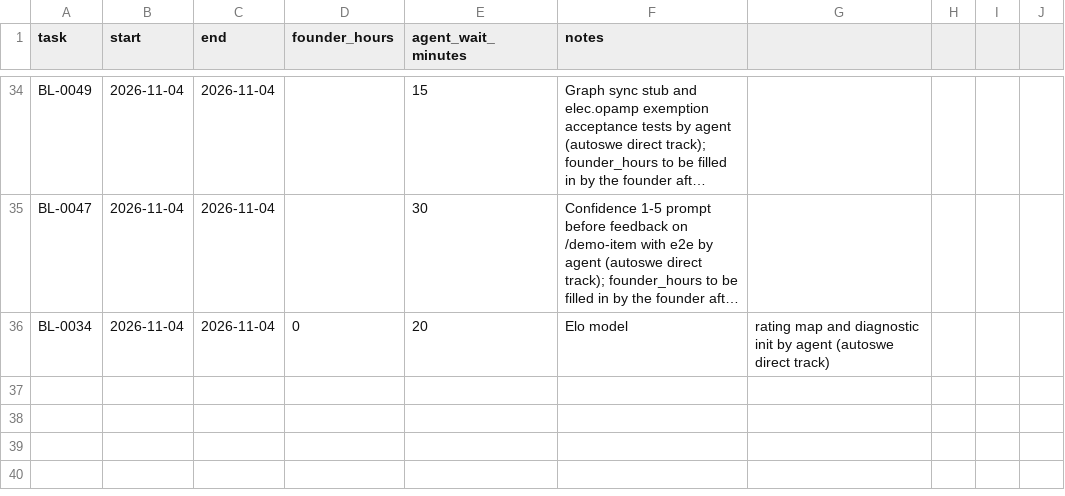
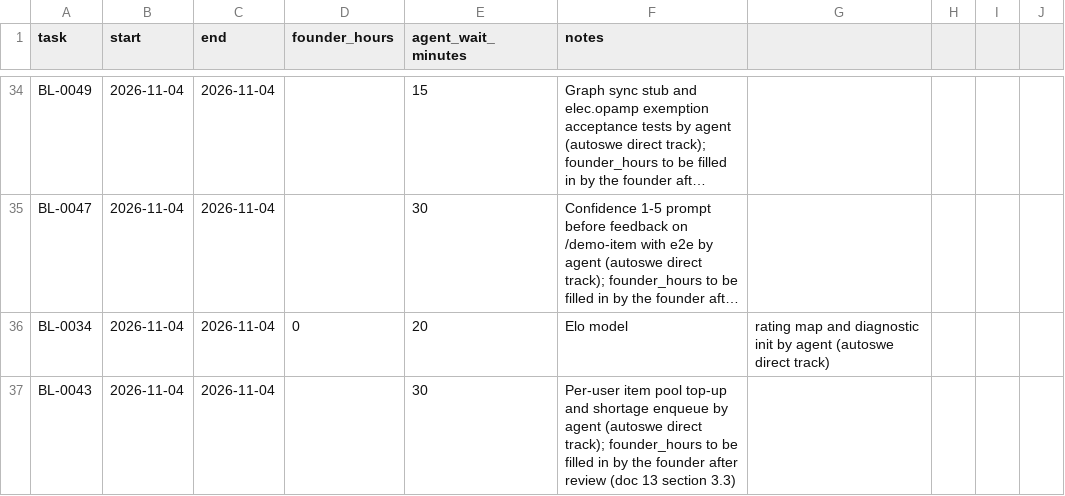
Before and after one commit to A-Stefanachi/polymath, a CSV file: polymath-app-spec/docs/time-log.csv, drawn as a sheet; only a part is shown, gaps mark what is left out; long unchanged cells end in …; the diff names each change by its address in the sheet, - before the commit and + after, or states it on an @@ line.

```diff
--- a/polymath-app-spec/docs/time-log.csv
+++ b/polymath-app-spec/docs/time-log.csv
+row 37: BL-0043 | 2026-11-04 | 2026-11-04 |  | 30 | Per-user item pool top-up and shortage enqueue by agent (autoswe direct track); founder_hours to be filled in by the founder after review (doc 13 section 3.3)
```
Also changed, not shown: 5 other files.
